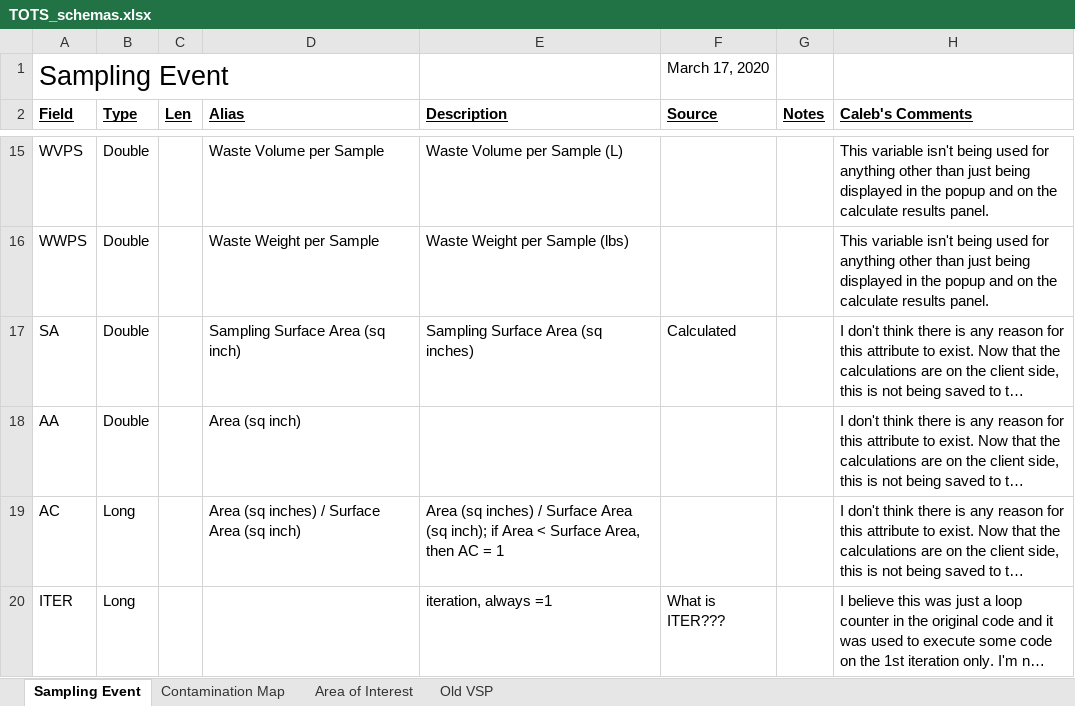
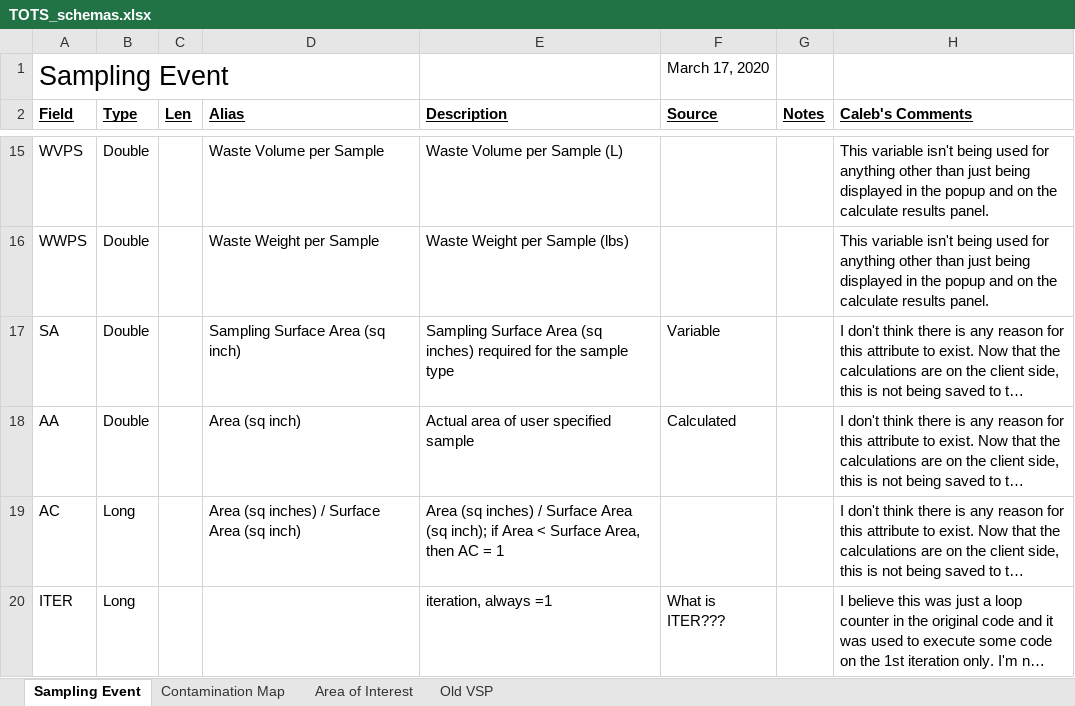
Before and after one commit to USEPA/Trade-off_Tool_for_Sampling, an Excel workbook: other_resources/doc/TOTS_schemas.xlsx, sheet Sampling Event, drawn as a sheet; only a part is shown, gaps mark what is left out; long unchanged cells end in …; values as stored, in another font and other column widths than the file's, no borders; the diff names each change by its address in the sheet, - before the commit and + after, or states it on an @@ line.

Commit message:
Updated the descriptions for SA and AA in the TOTS_schemas spreadsheet.

```diff
--- a/other_resources/doc/TOTS_schemas.xlsx (sheet Sampling Event)
+++ b/other_resources/doc/TOTS_schemas.xlsx (sheet Sampling Event)
-E17 (Description): …(sq inches)
+E17 (Description): …(sq inches) required for the sample type
-F17 (Source): Calculated
+F17 (Source): Variable
-E18 (Description): (empty)
+E18 (Description): Actual area of user specified sample
-F18 (Source): (empty)
+F18 (Source): Calculated
```
